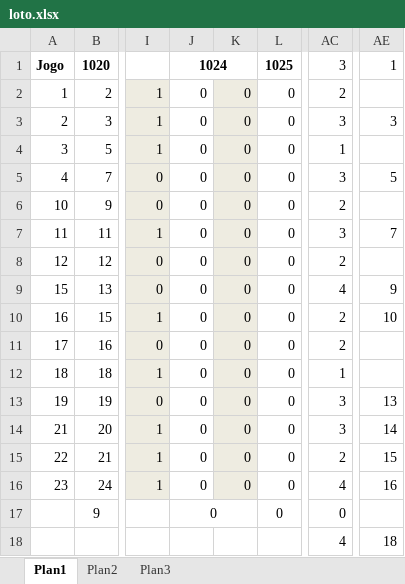
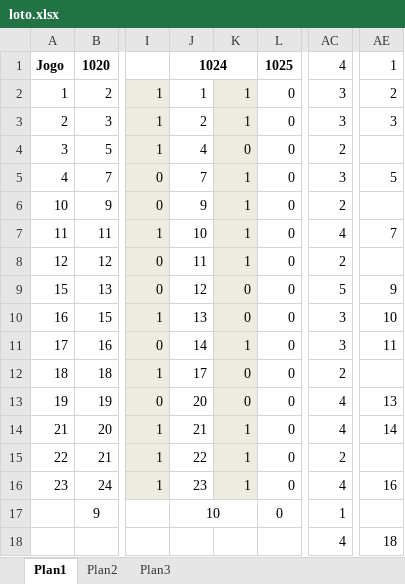
Before and after one commit to bengelbert/ifsc, an Excel workbook: loto.xlsx, sheet Plan1, drawn as a sheet; only a part is shown, gaps mark what is left out; values as stored, in another font and other column widths than the file's, no borders; the diff covers the shown part only; the diff names each change by its address in the sheet, - before the commit and + after, or states it on an @@ line.

```diff
--- a/loto.xlsx (sheet Plan1)
+++ b/loto.xlsx (sheet Plan1)
-AC1: 3
+AC1: 4
-J2: 0
+J2: 1
-K2:K3: 0
+K2:K3: 1
-AC2: 2
+AC2: 3
-AE2: (empty)
+AE2: 2
-J3: 0
+J3: 2
-J4: 0
+J4: 4
-AC4: 1
+AC4: 2
-J5: 0
+J5: 7
-K5:K8: 0
+K5:K8: 1
-J6: 0
+J6: 9
-J7: 0
+J7: 10
-AC7: 3
+AC7: 4
-J8: 0
+J8: 11
-J9: 0
+J9: 12
-AC9: 4
+AC9: 5
-J10: 0
+J10: 13
-AC10:AC11: 2
+AC10:AC11: 3
-J11: 0
+J11: 14
-K11: 0
+K11: 1
-AE11: (empty)
+AE11: 11
-J12: 0
+J12: 17
-AC12: 1
+AC12: 2
-J13: 0
+J13: 20
-AC13:AC14: 3
+AC13:AC14: 4
-J14: 0
+J14: 21
-K14:K16: 0
+K14:K16: 1
-J15: 0
+J15: 22
-AE15: 15
+AE15: (empty)
-J16: 0
+J16: 23
-J17: 0
+J17: 10
-AC17: 0
+AC17: 1
```
Also changed, not shown: 6 edited cells elsewhere in this sheet, stocks/nc_xpi_opcoes.xlsx, stocks/xpi.xlsx, 2 other files.
